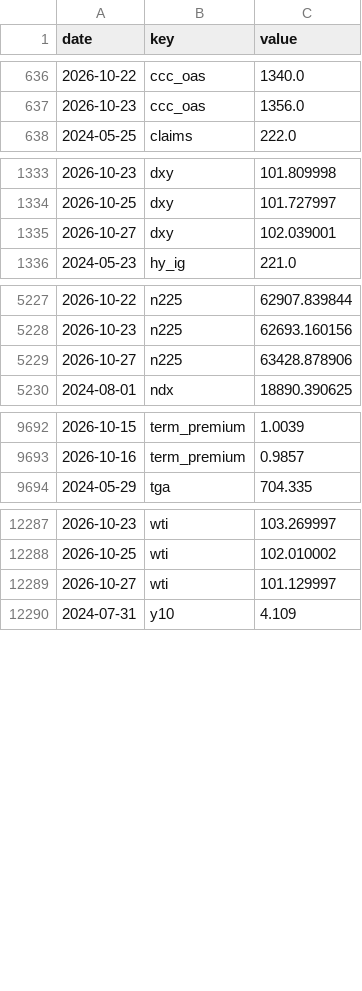
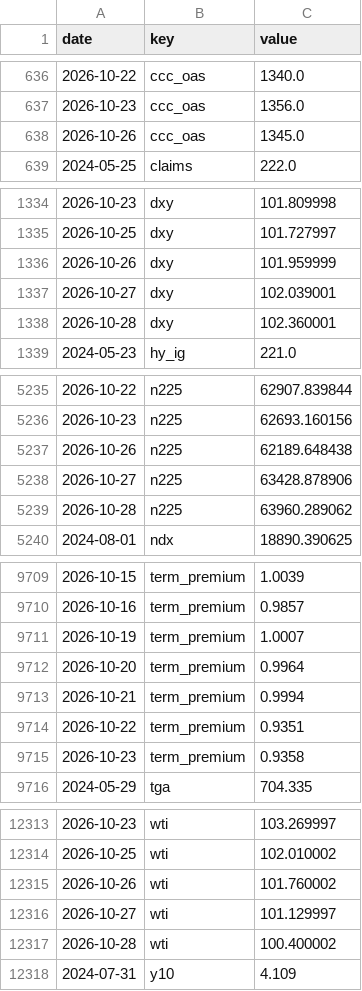
Before and after one commit to pony0278/Liquidity-risk-console, a CSV file: data/history.csv, drawn as a sheet; only a part is shown, gaps mark what is left out; the diff covers the shown part only.

```diff
--- a/data/history.csv
+++ b/data/history.csv
@@ -637,2 +637,3 @@ date,key,value
 2026-10-23,ccc_oas,1356.0
+2026-10-26,ccc_oas,1345.0
 2024-05-25,claims,222.0
@@ -1334,3 +1335,5 @@ date,key,value
 2026-10-25,dxy,101.727997
+2026-10-26,dxy,101.959999
 2026-10-27,dxy,102.039001
+2026-10-28,dxy,102.360001
 2024-05-23,hy_ig,221.0
@@ -5228,3 +5236,5 @@ date,key,value
 2026-10-23,n225,62693.160156
+2026-10-26,n225,62189.648438
 2026-10-27,n225,63428.878906
+2026-10-28,n225,63960.289062
 2024-08-01,ndx,18890.390625
@@ -9693,2 +9710,7 @@ date,key,value
 2026-10-16,term_premium,0.9857
+2026-10-19,term_premium,1.0007
+2026-10-20,term_premium,0.9964
+2026-10-21,term_premium,0.9994
+2026-10-22,term_premium,0.9351
+2026-10-23,term_premium,0.9358
 2024-05-29,tga,704.335
@@ -12288,3 +12314,5 @@ date,key,value
 2026-10-25,wti,102.010002
+2026-10-26,wti,101.760002
 2026-10-27,wti,101.129997
+2026-10-28,wti,100.400002
 2024-07-31,y10,4.109
```
Also changed, not shown: 19 added rows and 3 edited cells elsewhere in this file, 10 other files.
